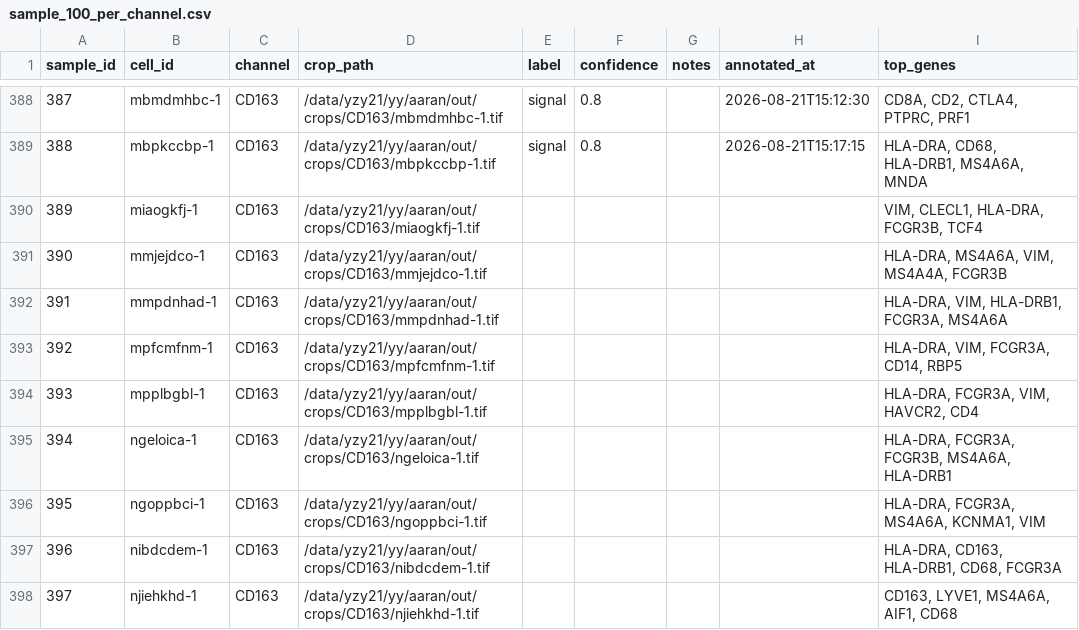
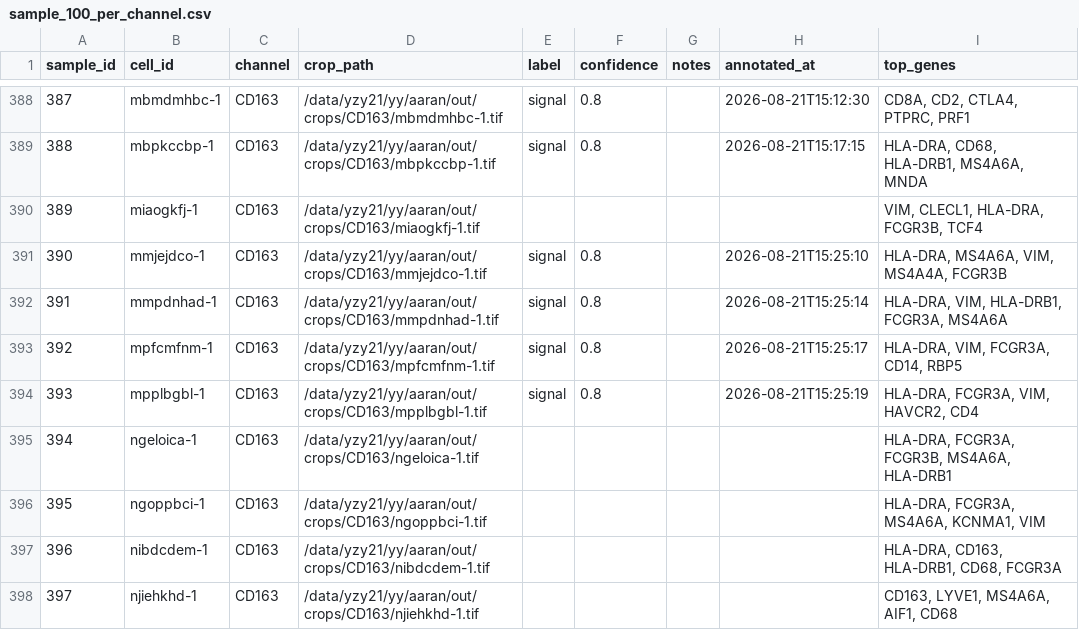
Before and after one commit to izu0421/xenium_annotator, a CSV file: assess/annotations/sample_100_per_channel.csv, drawn as a sheet; only a part is shown, gaps mark what is left out.

Commit message:
Update annotations 2026-08-21 15:25:19

```diff
--- a/assess/annotations/sample_100_per_channel.csv
+++ b/assess/annotations/sample_100_per_channel.csv
@@ -390,6 +390,6 @@ sample_id,cell_id,channel,crop_path,label,confidence,notes,annotated_at,top_gene
 389,miaogkfj-1,CD163,/data/yzy21/yy/aaran/out/crops/CD163/miaogkfj-1.tif,,,,,"VIM, CLECL1, HLA-DRA, FCGR3B, TCF4"
-390,mmjejdco-1,CD163,/data/yzy21/yy/aaran/out/crops/CD163/mmjejdco-1.tif,,,,,"HLA-DRA, MS4A6A, VIM, MS4A4A, FCGR3B"
-391,mmpdnhad-1,CD163,/data/yzy21/yy/aaran/out/crops/CD163/mmpdnhad-1.tif,,,,,"HLA-DRA, VIM, HLA-DRB1, FCGR3A, MS4A6A"
-392,mpfcmfnm-1,CD163,/data/yzy21/yy/aaran/out/crops/CD163/mpfcmfnm-1.tif,,,,,"HLA-DRA, VIM, FCGR3A, CD14, RBP5"
-393,mpplbgbl-1,CD163,/data/yzy21/yy/aaran/out/crops/CD163/mpplbgbl-1.tif,,,,,"HLA-DRA, FCGR3A, VIM, HAVCR2, CD4"
+390,mmjejdco-1,CD163,/data/yzy21/yy/aaran/out/crops/CD163/mmjejdco-1.tif,signal,0.8,,2026-08-21T15:25:10,"HLA-DRA, MS4A6A, VIM, MS4A4A, FCGR3B"
+391,mmpdnhad-1,CD163,/data/yzy21/yy/aaran/out/crops/CD163/mmpdnhad-1.tif,signal,0.8,,2026-08-21T15:25:14,"HLA-DRA, VIM, HLA-DRB1, FCGR3A, MS4A6A"
+392,mpfcmfnm-1,CD163,/data/yzy21/yy/aaran/out/crops/CD163/mpfcmfnm-1.tif,signal,0.8,,2026-08-21T15:25:17,"HLA-DRA, VIM, FCGR3A, CD14, RBP5"
+393,mpplbgbl-1,CD163,/data/yzy21/yy/aaran/out/crops/CD163/mpplbgbl-1.tif,signal,0.8,,2026-08-21T15:25:19,"HLA-DRA, FCGR3A, VIM, HAVCR2, CD4"
 394,ngeloica-1,CD163,/data/yzy21/yy/aaran/out/crops/CD163/ngeloica-1.tif,,,,,"HLA-DRA, FCGR3A, FCGR3B, MS4A6A, HLA-DRB1"
```
